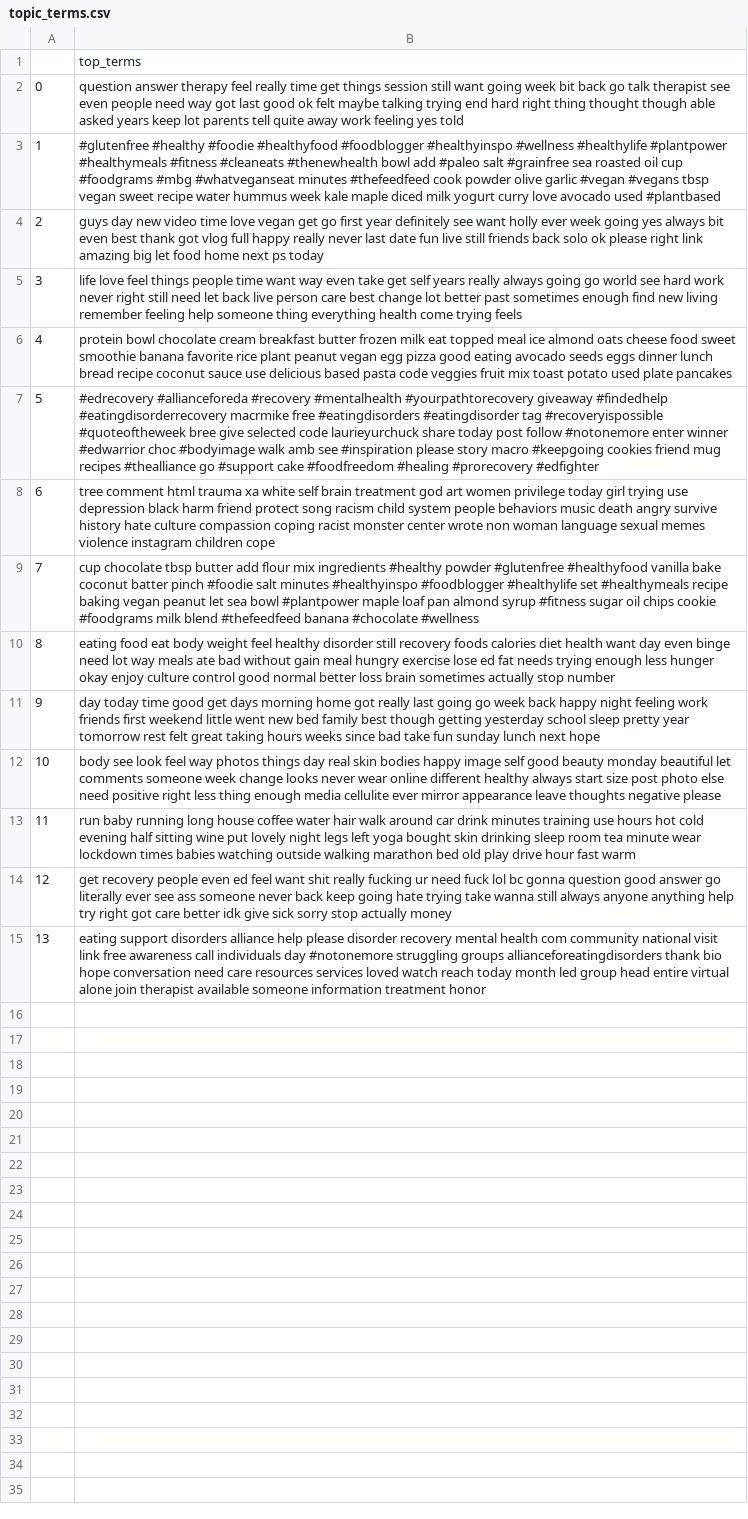
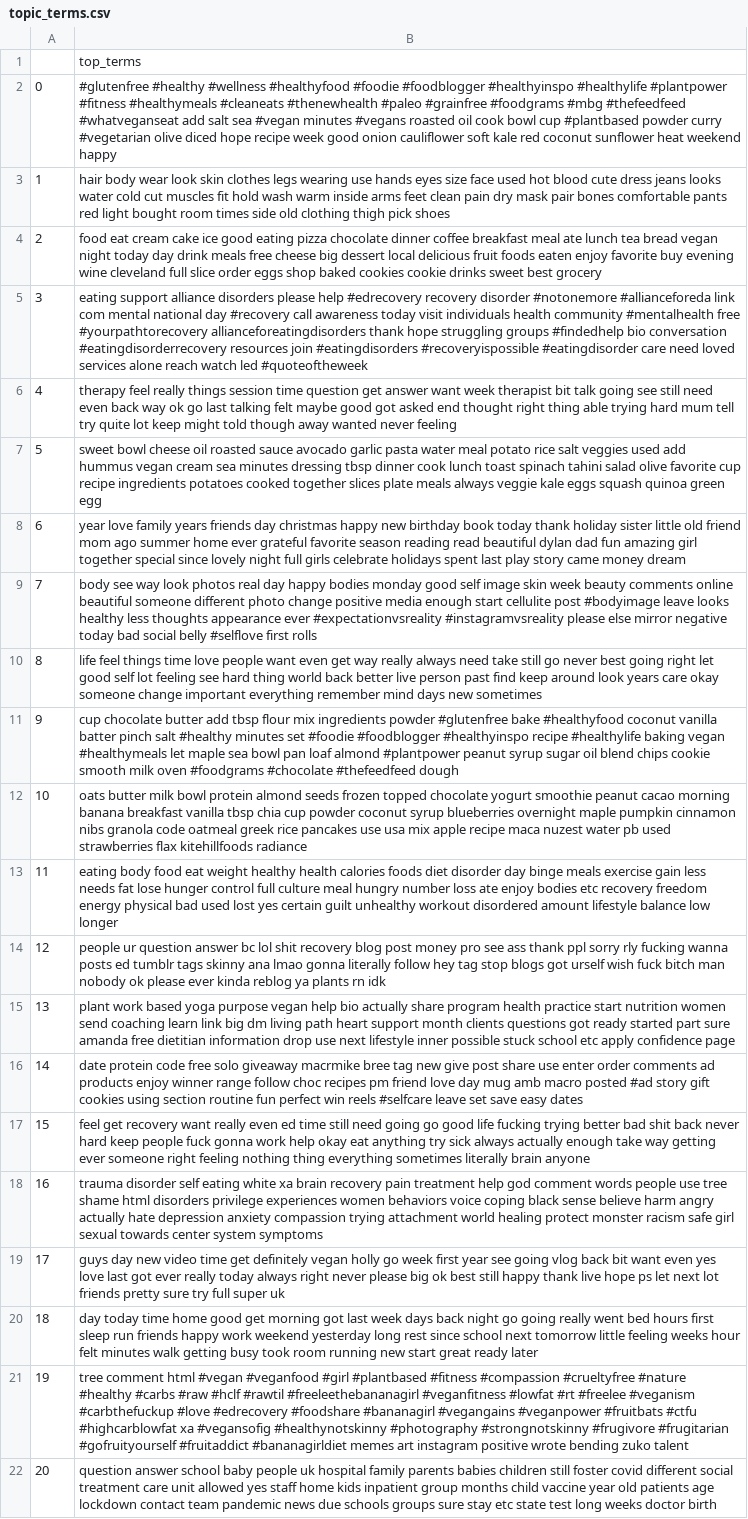
Before and after one commit to aminmarani/topic_modeling_comparison, a CSV file: topic_terms.csv, drawn as a sheet; the diff names each change by its address in the sheet, - before the commit and + after, or states it on an @@ line.

```diff
--- a/topic_terms.csv
+++ b/topic_terms.csv
-B2: question answer therapy feel really time get things session still want going week bit back go talk therapist see even people need way got last good ok felt maybe talking trying end hard right thing thought though able asked years keep lot parents tell quite away work feeling yes told
+B2: #glutenfree #healthy #wellness #healthyfood #foodie #foodblogger #healthyinspo #healthylife #plantpower #fitness #healthymeals #cleaneats #thenewhealth #paleo #grainfree #foodgrams #mbg #thefeedfeed #whatveganseat add salt sea #vegan minutes #vegans roasted oil cook bowl cup #plantbased powder curry #vegetarian olive diced hope recipe week good onion cauliflower soft kale red coconut sunflower heat weekend happy
-B3: #glutenfree #healthy #foodie #healthyfood #foodblogger #healthyinspo #wellness #healthylife #plantpower #healthymeals #fitness #cleaneats #thenewhealth bowl add #paleo salt #grainfree sea roasted oil cup #foodgrams #mbg #whatveganseat minutes #thefeedfeed cook powder olive garlic #vegan #vegans tbsp vegan sweet recipe water hummus week kale maple diced milk yogurt curry love avocado used #plantbased
+B3: hair body wear look skin clothes legs wearing use hands eyes size face used hot blood cute dress jeans looks water cold cut muscles fit hold wash warm inside arms feet clean pain dry mask pair bones comfortable pants red light bought room times side old clothing thigh pick shoes
-B4: guys day new video time love vegan get go first year definitely see want holly ever week going yes always bit even best thank got vlog full happy really never last date fun live still friends back solo ok please right link amazing big let food home next ps today
+B4: food eat cream cake ice good eating pizza chocolate dinner coffee breakfast meal ate lunch tea bread vegan night today day drink meals free cheese big dessert local delicious fruit foods eaten enjoy favorite buy evening wine cleveland full slice order eggs shop baked cookies cookie drinks sweet best grocery
-B5: life love feel things people time want way even take get self years really always going go world see hard work never right still need let back live person care best change lot better past sometimes enough find new living remember feeling help someone thing everything health come trying feels
+B5: eating support alliance disorders please help #edrecovery recovery disorder #notonemore #allianceforeda link com mental national day #recovery call awareness today visit individuals health community #mentalhealth free #yourpathtorecovery allianceforeatingdisorders thank hope struggling groups #findedhelp bio conversation #eatingdisorderrecovery resources join #eatingdisorders #recoveryispossible #eatingdisorder care need loved services alone reach watch led #quoteoftheweek
-B6: protein bowl chocolate cream breakfast butter frozen milk eat topped meal ice almond oats cheese food sweet smoothie banana favorite rice plant peanut vegan egg pizza good eating avocado seeds eggs dinner lunch bread recipe coconut sauce use delicious based pasta code veggies fruit mix toast potato used plate pancakes
+B6: therapy feel really things session time question get answer want week therapist bit talk going see still need even back way ok go last talking felt maybe good got asked end thought right thing able trying hard mum tell try quite lot keep might told though away wanted never feeling
-B7: #edrecovery #allianceforeda #recovery #mentalhealth #yourpathtorecovery giveaway #findedhelp #eatingdisorderrecovery macrmike free #eatingdisorders #eatingdisorder tag #recoveryispossible #quoteoftheweek bree give selected code laurieyurchuck share today post follow #notonemore enter winner #edwarrior choc #bodyimage walk amb see #inspiration please story macro #keepgoing cookies friend mug recipes #thealliance go #support cake #foodfreedom #healing #prorecovery #edfighter
+B7: sweet bowl cheese oil roasted sauce avocado garlic pasta water meal potato rice salt veggies used add hummus vegan cream sea minutes dressing tbsp dinner cook lunch toast spinach tahini salad olive favorite cup recipe ingredients potatoes cooked together slices plate meals always veggie kale eggs squash quinoa green egg
-B8: tree comment html trauma xa white self brain treatment god art women privilege today girl trying use depression black harm friend protect song racism child system people behaviors music death angry survive history hate culture compassion coping racist monster center wrote non woman language sexual memes violence instagram children cope
+B8: year love family years friends day christmas happy new birthday book today thank holiday sister little old friend mom ago summer home ever grateful favorite season reading read beautiful dylan dad fun amazing girl together special since lovely night full girls celebrate holidays spent last play story came money dream
-B9: cup chocolate tbsp butter add flour mix ingredients #healthy powder #glutenfree #healthyfood vanilla bake coconut batter pinch #foodie salt minutes #healthyinspo #foodblogger #healthylife set #healthymeals recipe baking vegan peanut let sea bowl #plantpower maple loaf pan almond syrup #fitness sugar oil chips cookie #foodgrams milk blend #thefeedfeed banana #chocolate #wellness
+B9: body see way look photos real day happy bodies monday good self image skin week beauty comments online beautiful someone different photo change positive media enough start cellulite post #bodyimage leave looks healthy less thoughts appearance ever #expectationvsreality #instagramvsreality please else mirror negative today bad social belly #selflove first rolls
-B10: eating food eat body weight feel healthy disorder still recovery foods calories diet health want day even binge need lot way meals ate bad without gain meal hungry exercise lose ed fat needs trying enough less hunger okay enjoy culture control good normal better loss brain sometimes actually stop number
+B10: life feel things time love people want even get way really always need take still go never best going right let good self lot feeling see hard thing world back better live person past find keep around look years care okay someone change important everything remember mind days new sometimes
-B11: day today time good get days morning home got really last going go week back happy night feeling work friends first weekend little went new bed family best though getting yesterday school sleep pretty year tomorrow rest felt great taking hours weeks since bad take fun sunday lunch next hope
+B11: cup chocolate butter add tbsp flour mix ingredients powder #glutenfree bake #healthyfood coconut vanilla batter pinch salt #healthy minutes set #foodie #foodblogger #healthyinspo recipe #healthylife baking vegan #healthymeals let maple sea bowl pan loaf almond #plantpower peanut syrup sugar oil blend chips cookie smooth milk oven #foodgrams #chocolate #thefeedfeed dough
-B12: body see look feel way photos things day real skin bodies happy image self good beauty monday beautiful let comments someone week change looks never wear online different healthy always start size post photo else need positive right less thing enough media cellulite ever mirror appearance leave thoughts negative please
+B12: oats butter milk bowl protein almond seeds frozen topped chocolate yogurt smoothie peanut cacao morning banana breakfast vanilla tbsp chia cup powder coconut syrup blueberries overnight maple pumpkin cinnamon nibs granola code oatmeal greek rice pancakes use usa mix apple recipe maca nuzest water pb used strawberries flax kitehillfoods radiance
-B13: run baby running long house coffee water hair walk around car drink minutes training use hours hot cold evening half sitting wine put lovely night legs left yoga bought skin drinking sleep room tea minute wear lockdown times babies watching outside walking marathon bed old play drive hour fast warm
+B13: eating body food eat weight healthy health calories foods diet disorder day binge meals exercise gain less needs fat lose hunger control full culture meal hungry number loss ate enjoy bodies etc recovery freedom energy physical bad used lost yes certain guilt unhealthy workout disordered amount lifestyle balance low longer
-B14: get recovery people even ed feel want shit really fucking ur need fuck lol bc gonna question good answer go literally ever see ass someone never back keep going hate trying take wanna still always anyone anything help try right got care better idk give sick sorry stop actually money
+B14: people ur question answer bc lol shit recovery blog post money pro see ass thank ppl sorry rly fucking wanna posts ed tumblr tags skinny ana lmao gonna literally follow hey tag stop blogs got urself wish fuck bitch man nobody ok please ever kinda reblog ya plants rn idk
-B15: eating support disorders alliance help please disorder recovery mental health com community national visit link free awareness call individuals day #notonemore struggling groups allianceforeatingdisorders thank bio hope conversation need care resources services loved watch reach today month led group head entire virtual alone join therapist available someone information treatment honor
+B15: plant work based yoga purpose vegan help bio actually share program health practice start nutrition women send coaching learn link big dm living path heart support month clients questions got ready started part sure amanda free dietitian information drop use next lifestyle inner possible stuck school etc apply confidence page
+row 16: 14 | date protein code free solo giveaway macrmike bree tag new give post share use enter order comments ad products enjoy winner range follow choc recipes pm friend love day mug amb macro posted #ad story gift cookies using section routine fun perfect win reels #selfcare leave set save easy dates
+row 17: 15 | feel get recovery want really even ed time still need going go good life fucking trying better bad shit back never hard keep people fuck gonna work help okay eat anything try sick always actually enough take way getting ever someone right feeling nothing thing everything sometimes literally brain anyone
+row 18: 16 | trauma disorder self eating white xa brain recovery pain treatment help god comment words people use tree shame html disorders privilege experiences women behaviors voice coping black sense believe harm angry actually hate depression anxiety compassion trying attachment world healing protect monster racism safe girl sexual towards center system symptoms
+row 19: 17 | guys day new video time get definitely vegan holly go week first year see going vlog back bit want even yes love last got ever really today always right never please big ok best still happy thank live hope ps let next lot friends pretty sure try full super uk
+row 20: 18 | day today time home good get morning got last week days back night go going really went bed hours first sleep run friends happy work weekend yesterday long rest since school next tomorrow little feeling weeks hour felt minutes walk getting busy took room running new start great ready later
+row 21: 19 | tree comment html #vegan #veganfood #girl #plantbased #fitness #compassion #crueltyfree #nature #healthy #carbs #raw #hclf #rawtil #freeleethebananagirl #veganfitness #lowfat #rt #freelee #veganism #carbthefuckup #love #edrecovery #foodshare #bananagirl #vegangains #veganpower #fruitbats #ctfu #highcarblowfat xa #vegansofig #healthynotskinny #photography #strongnotskinny #frugivore #frugitarian #gofruityourself #fruitaddict #bananagirldiet memes art instagram positive wrote bending zuko talent
+row 22: 20 | question answer school baby people uk hospital family parents babies children still foster covid different social treatment care unit allowed yes staff home kids inpatient group months child vaccine year old patients age lockdown contact team pandemic news due schools groups sure stay etc state test long weeks doctor birth
```
Also changed, not shown: 6 other files.
